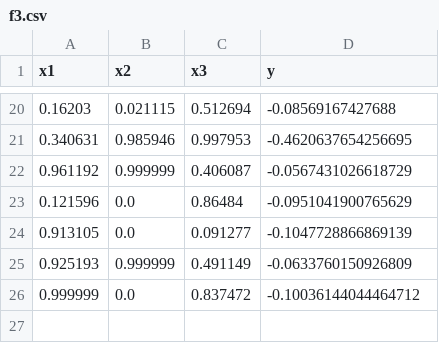
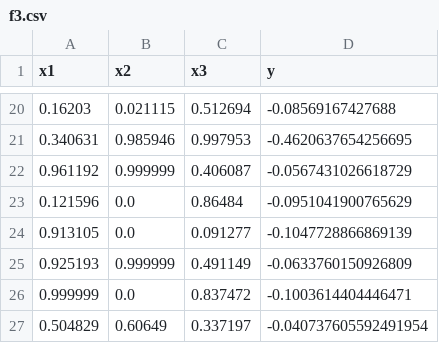
Before and after one commit to jpcaptain/ai-ml-capstone, a CSV file: data/f3.csv, drawn as a sheet; only a part is shown, gaps mark what is left out.

```diff
--- a/data/f3.csv
+++ b/data/f3.csv
@@ -25,2 +25,3 @@ x1,x2,x3,y
 0.925193,0.999999,0.491149,-0.0633760150926809
-0.999999,0.0,0.837472,-0.10036144044464712
+0.999999,0.0,0.837472,-0.1003614404446471
+0.504829,0.60649,0.337197,-0.040737605592491954
```
Also changed, not shown: data/f4.csv, data/f5.csv, 8 other files.
